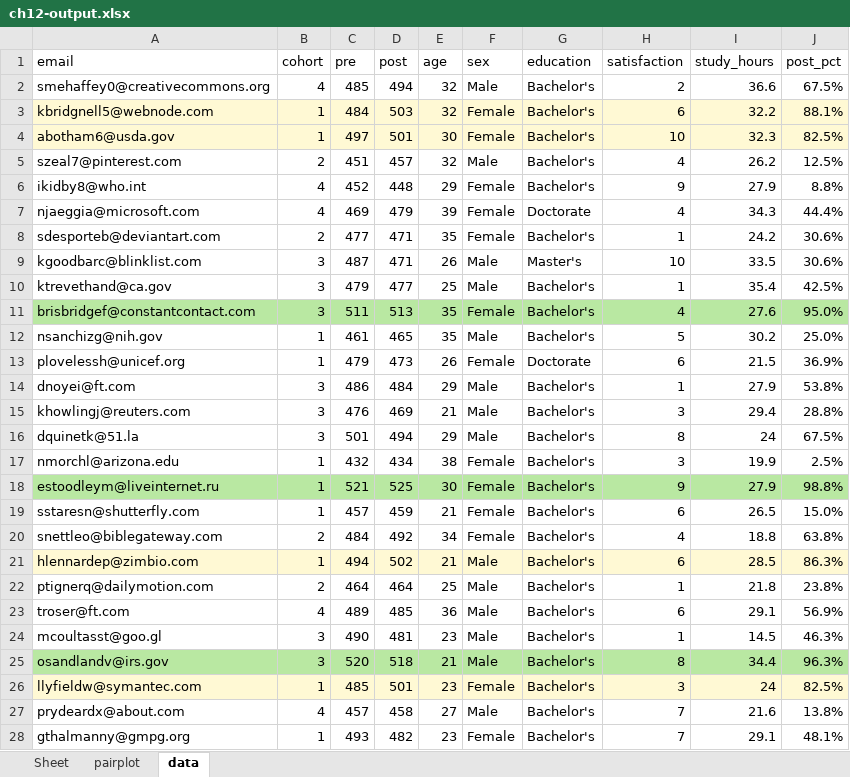
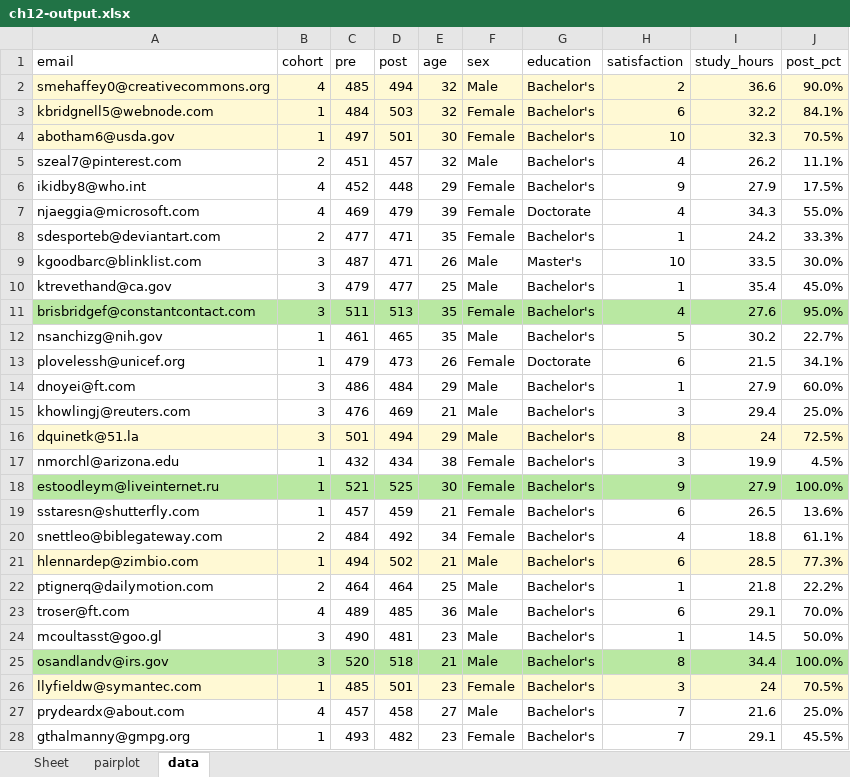
Before and after one commit to stringfestdata/modern-analytics-excel-book, an Excel workbook: ch_12/ch12-output.xlsx, sheet data, drawn as a sheet; only a part is shown; values as stored, in another font and other column widths than the file's, no borders; table styles not drawn; the diff covers the shown part only; the diff names each change by its address in the sheet, - before the commit and + after, or states it on an @@ line.

```diff
--- a/ch_12/ch12-output.xlsx (sheet data)
+++ b/ch_12/ch12-output.xlsx (sheet data)
-A2:J2 fill: none
+A2:J2 fill: #FFF9D4
-J2 (post_pct): 67.5%
+J2 (post_pct): 90.0%
-J3 (post_pct): 88.1%
+J3 (post_pct): 84.1%
-J4 (post_pct): 82.5%
+J4 (post_pct): 70.5%
-J5 (post_pct): 12.5%
+J5 (post_pct): 11.1%
-J6 (post_pct): 8.8%
+J6 (post_pct): 17.5%
-J7 (post_pct): 44.4%
+J7 (post_pct): 55.0%
-J8 (post_pct): 30.6%
+J8 (post_pct): 33.3%
-J9 (post_pct): 30.6%
+J9 (post_pct): 30.0%
-J10 (post_pct): 42.5%
+J10 (post_pct): 45.0%
-J12 (post_pct): 25.0%
+J12 (post_pct): 22.7%
-J13 (post_pct): 36.9%
+J13 (post_pct): 34.1%
-J14 (post_pct): 53.8%
+J14 (post_pct): 60.0%
-J15 (post_pct): 28.8%
+J15 (post_pct): 25.0%
-A16:J16 fill: none
+A16:J16 fill: #FFF9D4
-J16 (post_pct): 67.5%
+J16 (post_pct): 72.5%
-J17 (post_pct): 2.5%
+J17 (post_pct): 4.5%
-J18 (post_pct): 98.8%
+J18 (post_pct): 100.0%
-J19 (post_pct): 15.0%
+J19 (post_pct): 13.6%
-J20 (post_pct): 63.8%
+J20 (post_pct): 61.1%
-J21 (post_pct): 86.3%
+J21 (post_pct): 77.3%
-J22 (post_pct): 23.8%
+J22 (post_pct): 22.2%
-J23 (post_pct): 56.9%
+J23 (post_pct): 70.0%
-J24 (post_pct): 46.3%
+J24 (post_pct): 50.0%
-J25 (post_pct): 96.3%
+J25 (post_pct): 100.0%
-J26 (post_pct): 82.5%
+J26 (post_pct): 70.5%
-J27 (post_pct): 13.8%
+J27 (post_pct): 25.0%
-J28 (post_pct): 48.1%
+J28 (post_pct): 45.5%
```
Also changed, not shown: 52 edited cells and cell formats elsewhere in this sheet, charts or pictures, 2 other files.
